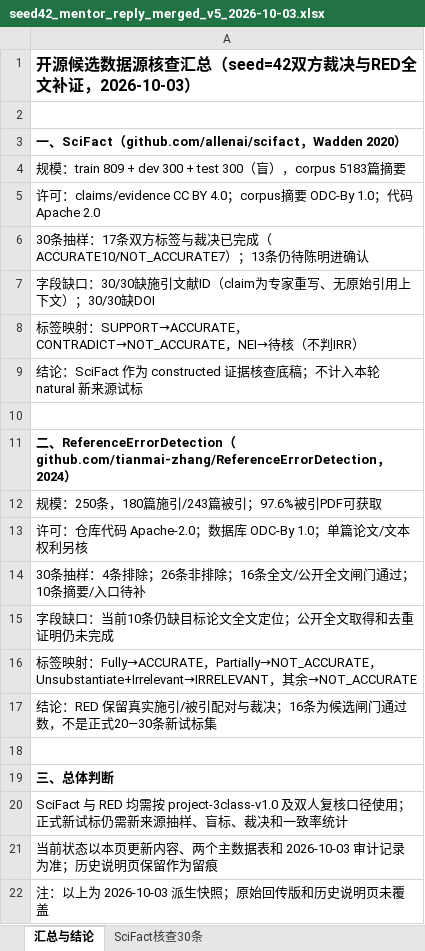
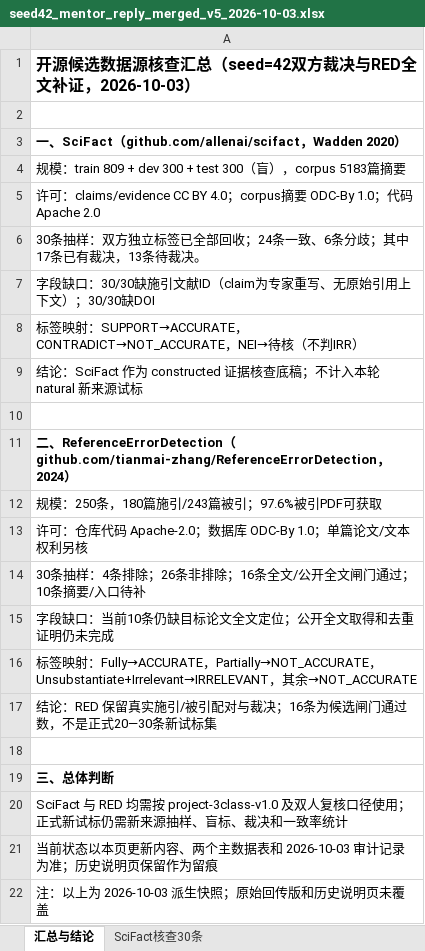
Before and after one commit to LeegenSteven/academic-misconduct, an Excel workbook: data/processed/seed42_mentor_reply_merged_v5_2026-10-03.xlsx, sheet 汇总与结论, drawn as a sheet; values as stored, in another font and other column widths than the file's, no borders; the diff names each change by its address in the sheet, - before the commit and + after, or states it on an @@ line.

Commit message:
Refresh merged workbook summary

```diff
--- a/data/processed/seed42_mentor_reply_merged_v5_2026-10-03.xlsx (sheet 汇总与结论)
+++ b/data/processed/seed42_mentor_reply_merged_v5_2026-10-03.xlsx (sheet 汇总与结论)
-A6: …条抽样：17条双方标签与裁决已完成（ACCURATE10/NOT_ACCURATE7）；13条仍待陈明进确认
+A6: …条抽样：双方独立标签已全部回收；24条一致、6条分歧；其中17条已有裁决，13条待裁决。
```
